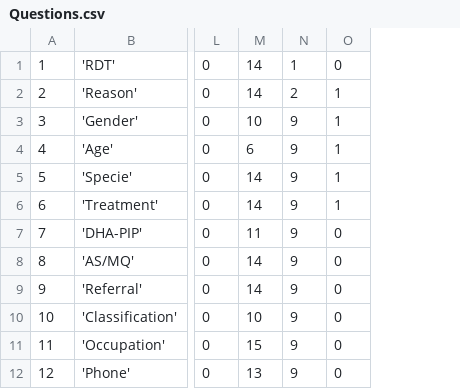
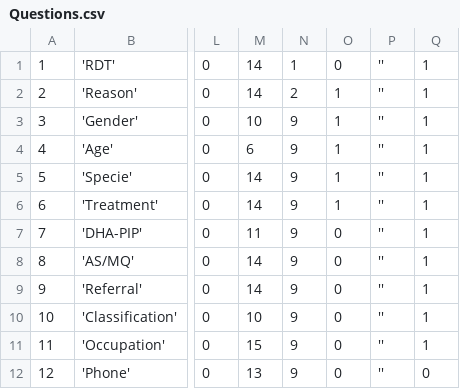
Before and after one commit to EyeSeeTea/pictureapp, a CSV file: app/src/cambodia/assets/Questions.csv, drawn as a sheet; only a part is shown, gaps mark what is left out; the diff names each change by its address in the sheet, - before the commit and + after, or states it on an @@ line.

```diff
--- a/app/src/cambodia/assets/Questions.csv
+++ b/app/src/cambodia/assets/Questions.csv
+column P, rows 1-12: all ''
+column Q, rows 1-12: 1 | 1 | 1 | 1 | 1 | 1 | 1 | 1 | 1 | 1 | 1 | 0
```
Also changed, not shown: app/src/laos/assets/QuestionOptions.csv, app/src/laos/assets/QuestionRelations.csv, 3 other files.
